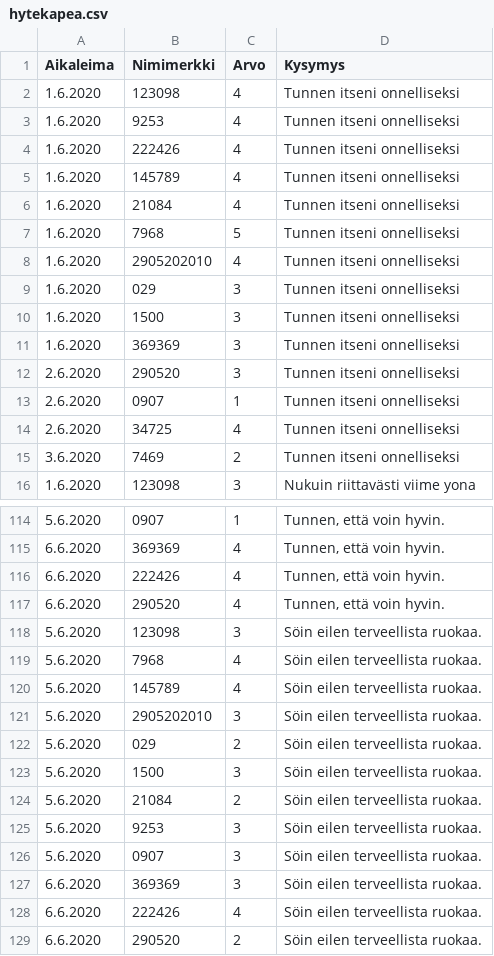
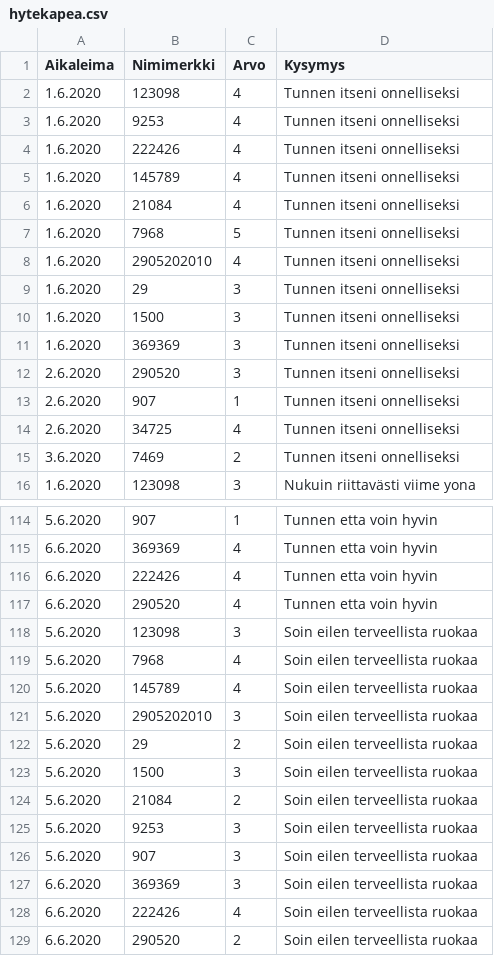
Before and after one commit to rerkki/metropolia, a CSV file: hytekapea.csv, drawn as a sheet; only a part is shown, gaps mark what is left out; the diff covers the shown part only.

```diff
--- a/hytekapea.csv
+++ b/hytekapea.csv
@@ -9 +9 @@ Aikaleima,Nimimerkki,Arvo,Kysymys,,,,,,,,,,,
-1.6.2020,029,3,Tunnen itseni onnelliseksi,,,,,,,,,,,
+1.6.2020,29,3,Tunnen itseni onnelliseksi
@@ -13 +13 @@ Aikaleima,Nimimerkki,Arvo,Kysymys,,,,,,,,,,,
-2.6.2020,0907,1,Tunnen itseni onnelliseksi,,,,,,,,,,,
+2.6.2020,907,1,Tunnen itseni onnelliseksi
@@ -114,16 +114,16 @@ Aikaleima,Nimimerkki,Arvo,Kysymys,,,,,,,,,,,
-5.6.2020,0907,1,"Tunnen, että voin hyvin. ",,,,,,,,,,,
-6.6.2020,369369,4,"Tunnen, että voin hyvin. ",,,,,,,,,,,
-6.6.2020,222426,4,"Tunnen, että voin hyvin. ",,,,,,,,,,,
-6.6.2020,290520,4,"Tunnen, että voin hyvin. ",,,,,,,,,,,
-5.6.2020,123098,3,Söin eilen terveellista ruokaa.,,,,,,,,,,,
-5.6.2020,7968,4,Söin eilen terveellista ruokaa.,,,,,,,,,,,
-5.6.2020,145789,4,Söin eilen terveellista ruokaa.,,,,,,,,,,,
-5.6.2020,2905202010,3,Söin eilen terveellista ruokaa.,,,,,,,,,,,
-5.6.2020,029,2,Söin eilen terveellista ruokaa.,,,,,,,,,,,
-5.6.2020,1500,3,Söin eilen terveellista ruokaa.,,,,,,,,,,,
-5.6.2020,21084,2,Söin eilen terveellista ruokaa.,,,,,,,,,,,
-5.6.2020,9253,3,Söin eilen terveellista ruokaa.,,,,,,,,,,,
-5.6.2020,0907,3,Söin eilen terveellista ruokaa.,,,,,,,,,,,
-6.6.2020,369369,3,Söin eilen terveellista ruokaa.,,,,,,,,,,,
-6.6.2020,222426,4,Söin eilen terveellista ruokaa.,,,,,,,,,,,
-6.6.2020,290520,2,Söin eilen terveellista ruokaa.,,,,,,,,,,,
+5.6.2020,907,1,Tunnen etta voin hyvin
+6.6.2020,369369,4,Tunnen etta voin hyvin
+6.6.2020,222426,4,Tunnen etta voin hyvin
+6.6.2020,290520,4,Tunnen etta voin hyvin
+5.6.2020,123098,3,Soin eilen terveellista ruokaa
+5.6.2020,7968,4,Soin eilen terveellista ruokaa
+5.6.2020,145789,4,Soin eilen terveellista ruokaa
+5.6.2020,2905202010,3,Soin eilen terveellista ruokaa
+5.6.2020,29,2,Soin eilen terveellista ruokaa
+5.6.2020,1500,3,Soin eilen terveellista ruokaa
+5.6.2020,21084,2,Soin eilen terveellista ruokaa
+5.6.2020,9253,3,Soin eilen terveellista ruokaa
+5.6.2020,907,3,Soin eilen terveellista ruokaa
+6.6.2020,369369,3,Soin eilen terveellista ruokaa
+6.6.2020,222426,4,Soin eilen terveellista ruokaa
+6.6.2020,290520,2,Soin eilen terveellista ruokaa
```
Also changed, not shown: 75 edited cells elsewhere in this file.
